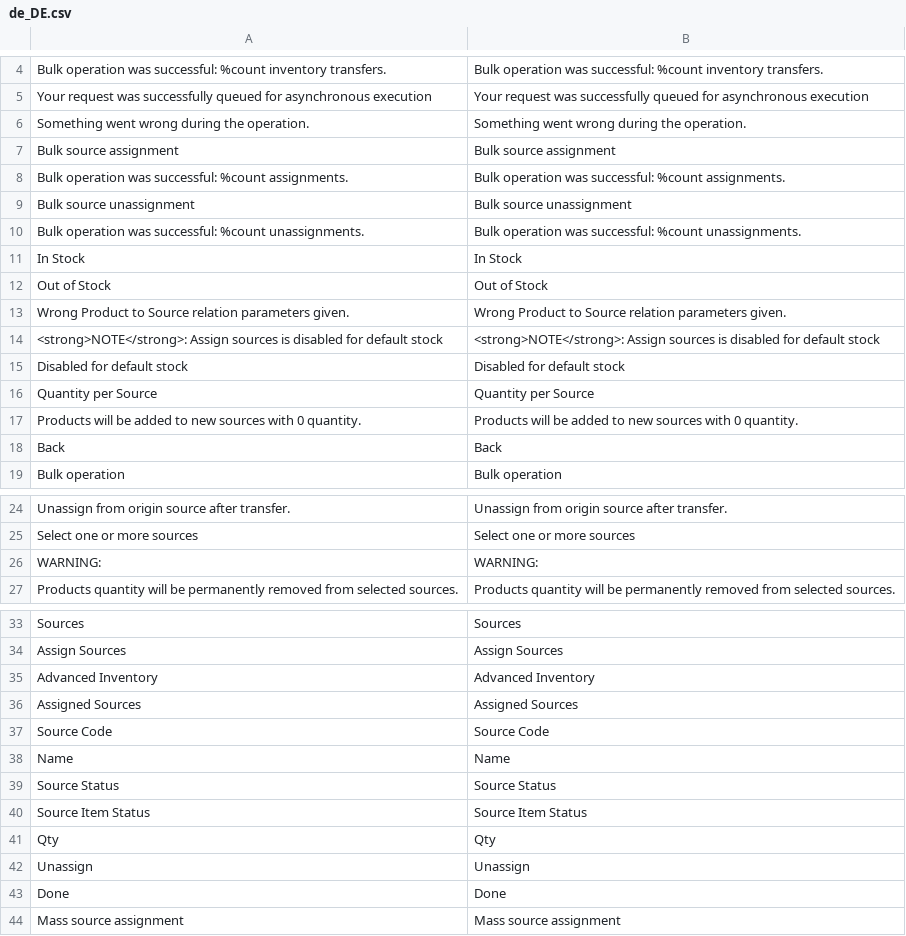
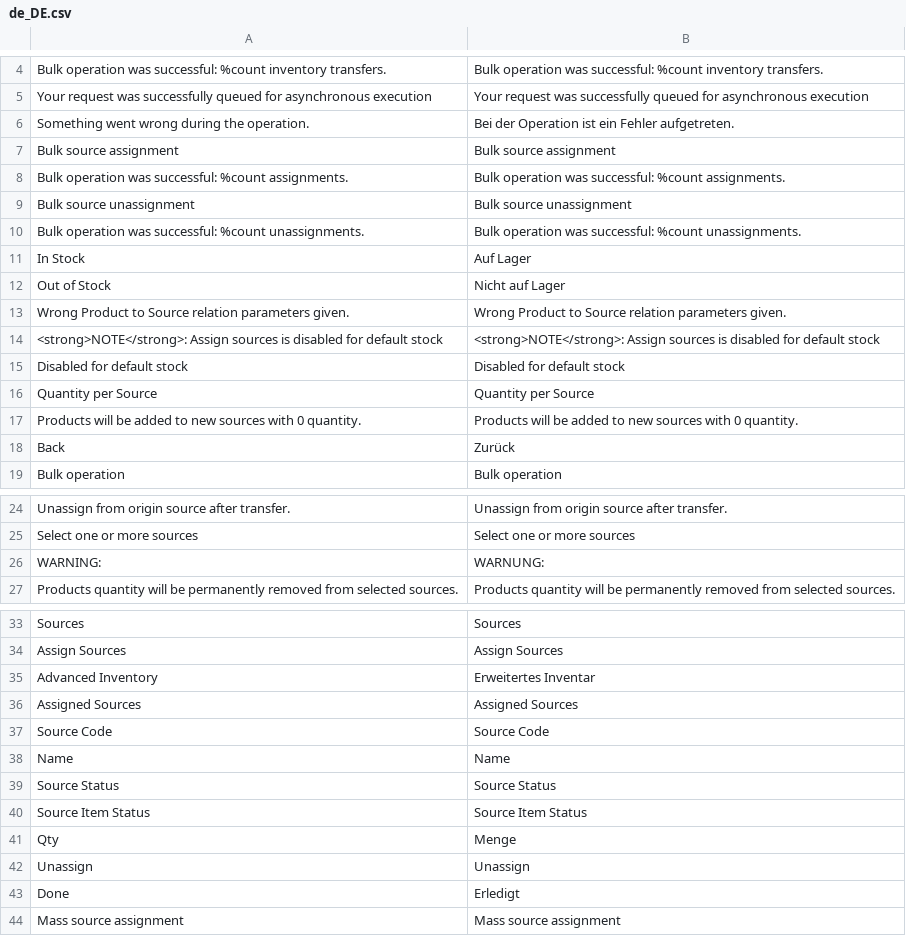
Before and after one commit to magento-l10n/i18n-msi, a CSV file: app/code/Magento/InventoryCatalogAdminUi/i18n/de_DE.csv, drawn as a sheet; only a part is shown, gaps mark what is left out.

```diff
--- a/app/code/Magento/InventoryCatalogAdminUi/i18n/de_DE.csv
+++ b/app/code/Magento/InventoryCatalogAdminUi/i18n/de_DE.csv
@@ -5,3 +5,3 @@
 "Your request was successfully queued for asynchronous execution","Your request was successfully queued for asynchronous execution"
-"Something went wrong during the operation.","Something went wrong during the operation."
+"Something went wrong during the operation.","Bei der Operation ist ein Fehler aufgetreten."
 "Bulk source assignment","Bulk source assignment"
@@ -10,4 +10,4 @@
 "Bulk operation was successful: %count unassignments.","Bulk operation was successful: %count unassignments."
-"In Stock","In Stock"
-"Out of Stock","Out of Stock"
+"In Stock","Auf Lager"
+"Out of Stock","Nicht auf Lager"
 "Wrong Product to Source relation parameters given.","Wrong Product to Source relation parameters given."
@@ -17,3 +17,3 @@
 "Products will be added to new sources with 0 quantity.","Products will be added to new sources with 0 quantity."
-"Back","Back"
+"Back","Zurück"
 "Bulk operation","Bulk operation"
@@ -25,3 +25,3 @@
 "Select one or more sources","Select one or more sources"
-"WARNING:","WARNING:"
+"WARNING:","WARNUNG:"
 "Products quantity will be permanently removed from selected sources.","Products quantity will be permanently removed from selected sources."
@@ -34,3 +34,3 @@
 "Assign Sources","Assign Sources"
-"Advanced Inventory","Advanced Inventory"
+"Advanced Inventory","Erweitertes Inventar"
 "Assigned Sources","Assigned Sources"
@@ -40,5 +40,5 @@
 "Source Item Status","Source Item Status"
-"Qty","Qty"
+"Qty","Menge"
 "Unassign","Unassign"
-"Done","Done"
+"Done","Erledigt"
 "Mass source assignment","Mass source assignment"
```
Also changed, not shown: app/code/Magento/InventoryConfigurableProductAdminUi/i18n/de_DE.csv, app/code/Magento/InventoryIndexer/i18n/de_DE.csv, 2 other files.
